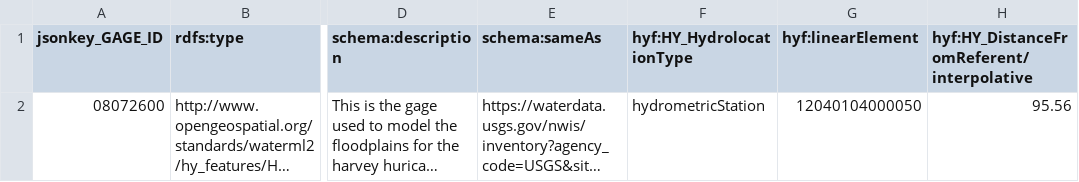
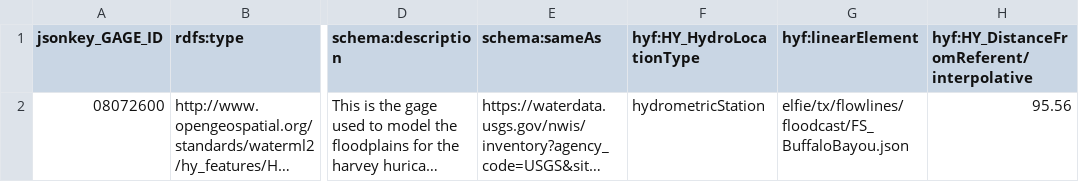
Before and after one commit to opengeospatial/ELFIE, a TSV file: data/floodcast/usgs_nwissite_floodcast.tsv, drawn as a sheet; only a part is shown, gaps mark what is left out; long unchanged cells end in …; the diff names each change by its address in the sheet, - before the commit and + after, or states it on an @@ line.

Commit message:
first pass an a linear referencing mode related to #86

```diff
--- a/data/floodcast/usgs_nwissite_floodcast.tsv
+++ b/data/floodcast/usgs_nwissite_floodcast.tsv
-F1: hyf:HY_HydrolocationType
+F1: hyf:HY_HydroLocationType
-G2 (hyf:linearElement): 12040104000050
+G2 (hyf:linearElement): elfie/tx/flowlines/floodcast/FS_BuffaloBayou.json
```
Also changed, not shown: 3 other files.
